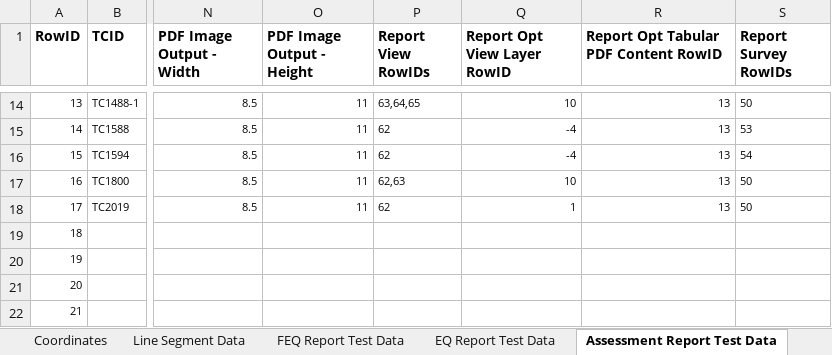
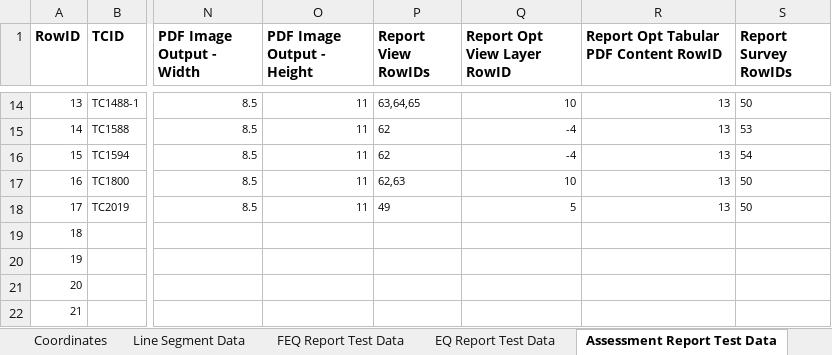
Before and after one commit to SXiang/JUnitWebTest, an Excel workbook: selenium-wd/data/TestCaseData.xlsx, sheet Assessment Report Test Data, drawn as a sheet; only a part is shown, gaps mark what is left out; values as stored, in another font and other column widths than the file's, no borders; the diff names each change by its address in the sheet, - before the commit and + after, or states it on an @@ line.

Commit message:
Modified test data of TC2019

```diff
--- a/selenium-wd/data/TestCaseData.xlsx (sheet Assessment Report Test Data)
+++ b/selenium-wd/data/TestCaseData.xlsx (sheet Assessment Report Test Data)
-P18 (Report View RowIDs): 62
+P18 (Report View RowIDs): 49
-Q18 (Report Opt View Layer RowID): 1
+Q18 (Report Opt View Layer RowID): 5
```
Also changed, not shown: 1 other file.
